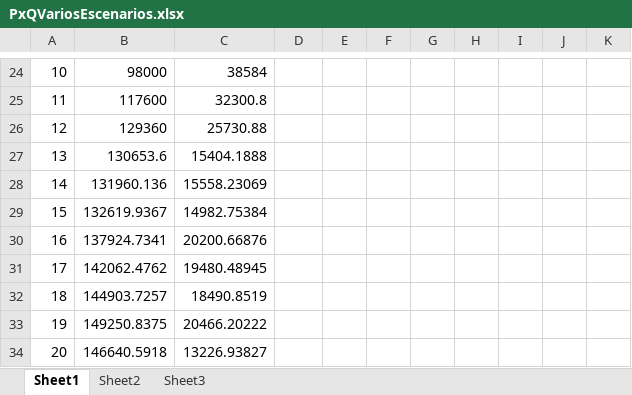
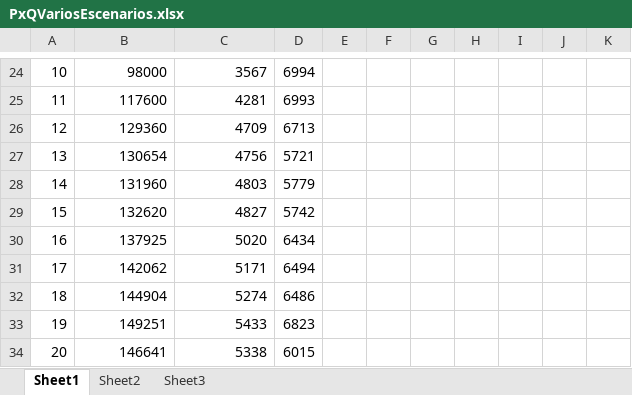
Before and after one commit to dschenkelman/taller-proyectos, an Excel workbook: Assets/PxQVariosEscenarios.xlsx, sheet Sheet1, drawn as a sheet; only a part is shown, gaps mark what is left out; values as stored, in another font and other column widths than the file's, no borders; charts and pictures not drawn; the diff covers the shown part only; the diff names each change by its address in the sheet, - before the commit and + after, or states it on an @@ line.

```diff
--- a/Assets/PxQVariosEscenarios.xlsx (sheet Sheet1)
+++ b/Assets/PxQVariosEscenarios.xlsx (sheet Sheet1)
-C24: 38584
+C24: 3567
-D24: (empty)
+D24: 6994
-C25: 32300.8
+C25: 4281
-D25: (empty)
+D25: 6993
-C26: 25730.88
+C26: 4709
-D26: (empty)
+D26: 6713
-B27: 130653.6
+B27: 130654
-C27: 15404.1888
+C27: 4756
-D27: (empty)
+D27: 5721
-B28: 131960.136
+B28: 131960
-C28: 15558.23069
+C28: 4803
-D28: (empty)
+D28: 5779
-B29: 132619.9367
+B29: 132620
-C29: 14982.75384
+C29: 4827
-D29: (empty)
+D29: 5742
-B30: 137924.7341
+B30: 137925
-C30: 20200.66876
+C30: 5020
-D30: (empty)
+D30: 6434
-B31: 142062.4762
+B31: 142062
-C31: 19480.48945
+C31: 5171
-D31: (empty)
+D31: 6494
-B32: 144903.7257
+B32: 144904
-C32: 18490.8519
+C32: 5274
-D32: (empty)
+D32: 6486
-B33: 149250.8375
+B33: 149251
-C33: 20466.20222
+C33: 5433
-D33: (empty)
+D33: 6823
-B34: 146640.5918
+B34: 146641
-C34: 13226.93827
+C34: 5338
-D34: (empty)
+D34: 6015
```
Also changed, not shown: 43 edited cells elsewhere in this sheet, sheet Sheet2, charts or pictures, 1 other file.
